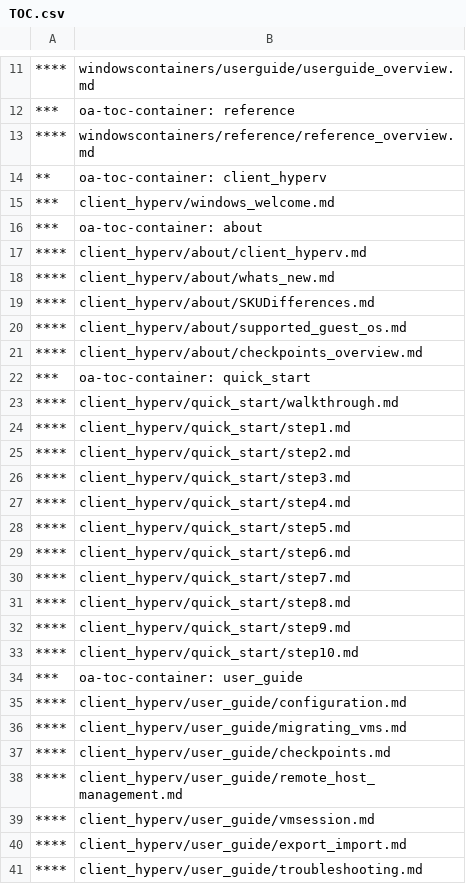
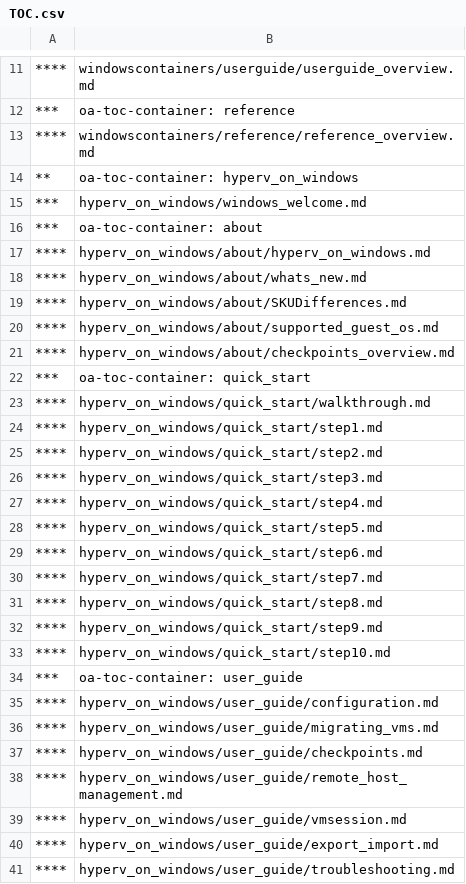
Before and after one commit to MicrosoftDocs/Virtualization-Documentation, a CSV file: virtualization/TOC.csv, drawn as a sheet; only a part is shown, gaps mark what is left out; the diff covers the shown part only.

Commit message:
Updated TOC.csv

```diff
--- a/virtualization/TOC.csv
+++ b/virtualization/TOC.csv
@@ -13,29 +13,29 @@
 ****,windowscontainers/reference/reference_overview.md
-**,oa-toc-container: client_hyperv
-***,client_hyperv/windows_welcome.md
+**,oa-toc-container: hyperv_on_windows
+***,hyperv_on_windows/windows_welcome.md
 ***,oa-toc-container: about
-****,client_hyperv/about/client_hyperv.md
-****,client_hyperv/about/whats_new.md
-****,client_hyperv/about/SKUDifferences.md
-****,client_hyperv/about/supported_guest_os.md
-****,client_hyperv/about/checkpoints_overview.md
+****,hyperv_on_windows/about/hyperv_on_windows.md
+****,hyperv_on_windows/about/whats_new.md
+****,hyperv_on_windows/about/SKUDifferences.md
+****,hyperv_on_windows/about/supported_guest_os.md
+****,hyperv_on_windows/about/checkpoints_overview.md
 ***,oa-toc-container: quick_start
-****,client_hyperv/quick_start/walkthrough.md
-****,client_hyperv/quick_start/step1.md
-****,client_hyperv/quick_start/step2.md
-****,client_hyperv/quick_start/step3.md
-****,client_hyperv/quick_start/step4.md
-****,client_hyperv/quick_start/step5.md
-****,client_hyperv/quick_start/step6.md
-****,client_hyperv/quick_start/step7.md
-****,client_hyperv/quick_start/step8.md
-****,client_hyperv/quick_start/step9.md
-****,client_hyperv/quick_start/step10.md
+****,hyperv_on_windows/quick_start/walkthrough.md
+****,hyperv_on_windows/quick_start/step1.md
+****,hyperv_on_windows/quick_start/step2.md
+****,hyperv_on_windows/quick_start/step3.md
+****,hyperv_on_windows/quick_start/step4.md
+****,hyperv_on_windows/quick_start/step5.md
+****,hyperv_on_windows/quick_start/step6.md
+****,hyperv_on_windows/quick_start/step7.md
+****,hyperv_on_windows/quick_start/step8.md
+****,hyperv_on_windows/quick_start/step9.md
+****,hyperv_on_windows/quick_start/step10.md
 ***,oa-toc-container: user_guide
-****,client_hyperv/user_guide/configuration.md
-****,client_hyperv/user_guide/migrating_vms.md
-****,client_hyperv/user_guide/checkpoints.md
-****,client_hyperv/user_guide/remote_host_management.md
-****,client_hyperv/user_guide/vmsession.md
-****,client_hyperv/user_guide/export_import.md
-****,client_hyperv/user_guide/troubleshooting.md
+****,hyperv_on_windows/user_guide/configuration.md
+****,hyperv_on_windows/user_guide/migrating_vms.md
+****,hyperv_on_windows/user_guide/checkpoints.md
+****,hyperv_on_windows/user_guide/remote_host_management.md
+****,hyperv_on_windows/user_guide/vmsession.md
+****,hyperv_on_windows/user_guide/export_import.md
+****,hyperv_on_windows/user_guide/troubleshooting.md
```
Also changed, not shown: 1 edited cell elsewhere in this file.
